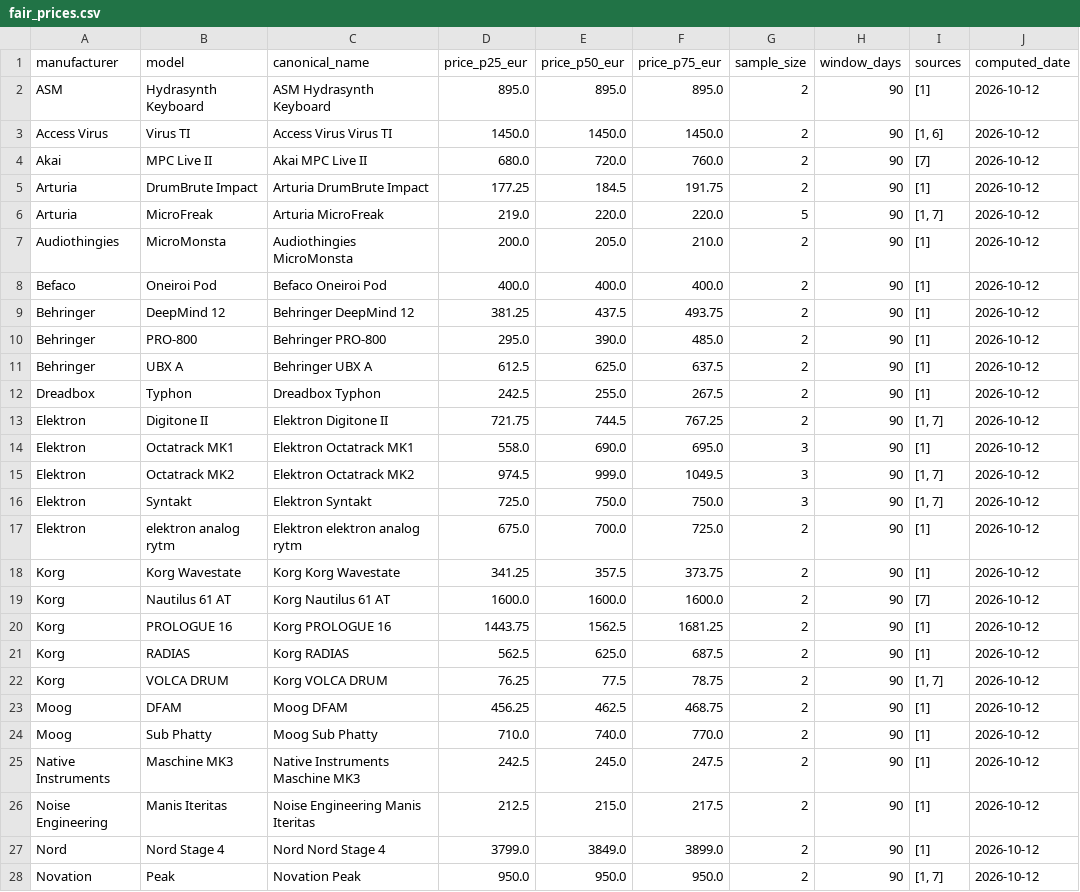
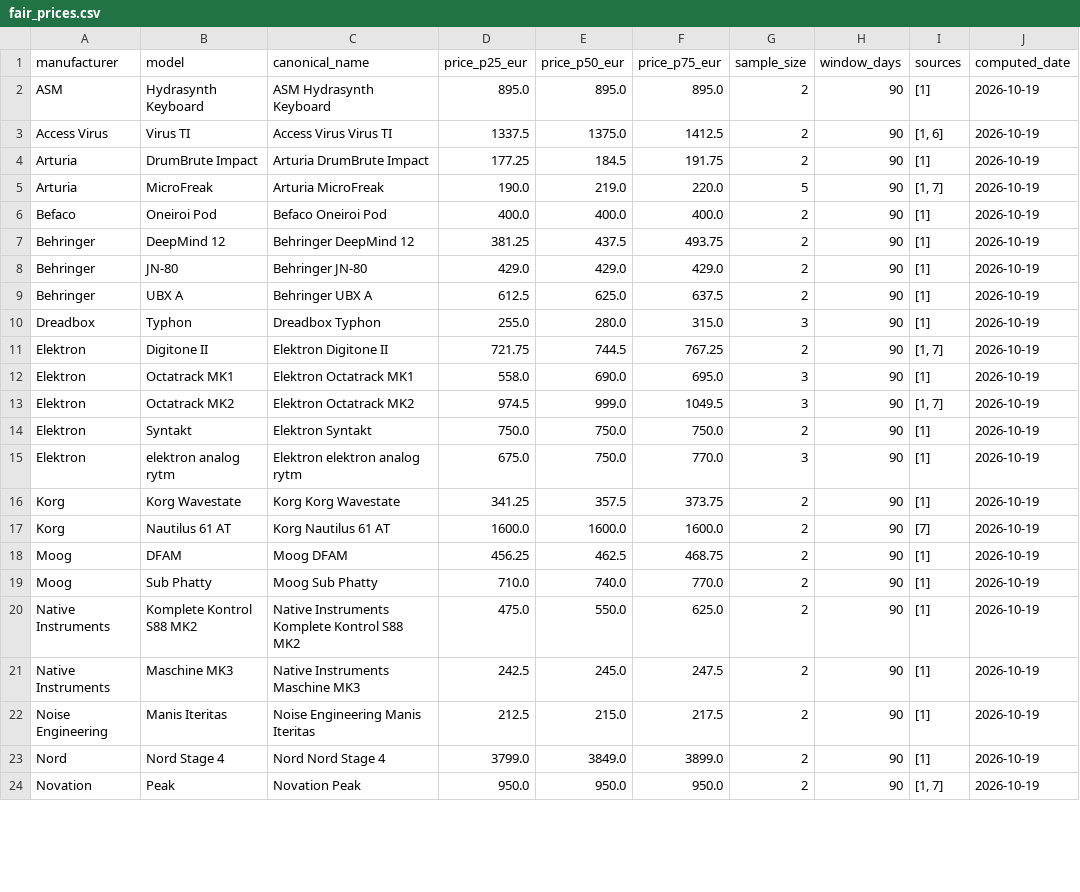
Before and after one commit to albertjimrod/eusynth-market-data, a CSV file: data/fair_prices.csv, drawn as a sheet; only a part is shown; the diff covers the shown part only.

```diff
--- a/data/fair_prices.csv
+++ b/data/fair_prices.csv
@@ -1,28 +1,24 @@
 manufacturer,model,canonical_name,price_p25_eur,price_p50_eur,price_p75_eur,sample_size,window_days,sources,computed_date
-ASM,Hydrasynth Keyboard,ASM Hydrasynth Keyboard,895.0,895.0,895.0,2,90,[1],2026-10-12
-Access Virus,Virus TI,Access Virus Virus TI,1450.0,1450.0,1450.0,2,90,"[1, 6]",2026-10-12
-Akai,MPC Live II,Akai MPC Live II,680.0,720.0,760.0,2,90,[7],2026-10-12
-Arturia,DrumBrute Impact,Arturia DrumBrute Impact,177.25,184.5,191.75,2,90,[1],2026-10-12
-Arturia,MicroFreak,Arturia MicroFreak,219.0,220.0,220.0,5,90,"[1, 7]",2026-10-12
-Audiothingies,MicroMonsta,Audiothingies MicroMonsta,200.0,205.0,210.0,2,90,[1],2026-10-12
-Befaco,Oneiroi Pod,Befaco Oneiroi Pod,400.0,400.0,400.0,2,90,[1],2026-10-12
-Behringer,DeepMind 12,Behringer DeepMind 12,381.25,437.5,493.75,2,90,[1],2026-10-12
-Behringer,PRO-800,Behringer PRO-800,295.0,390.0,485.0,2,90,[1],2026-10-12
-Behringer,UBX A,Behringer UBX A,612.5,625.0,637.5,2,90,[1],2026-10-12
-Dreadbox,Typhon,Dreadbox Typhon,242.5,255.0,267.5,2,90,[1],2026-10-12
-Elektron,Digitone II,Elektron Digitone II,721.75,744.5,767.25,2,90,"[1, 7]",2026-10-12
-Elektron,Octatrack MK1,Elektron Octatrack MK1,558.0,690.0,695.0,3,90,[1],2026-10-12
-Elektron,Octatrack MK2,Elektron Octatrack MK2,974.5,999.0,1049.5,3,90,"[1, 7]",2026-10-12
-Elektron,Syntakt,Elektron Syntakt,725.0,750.0,750.0,3,90,"[1, 7]",2026-10-12
-Elektron,elektron analog rytm,Elektron elektron analog rytm,675.0,700.0,725.0,2,90,[1],2026-10-12
-Korg,Korg Wavestate,Korg Korg Wavestate,341.25,357.5,373.75,2,90,[1],2026-10-12
-Korg,Nautilus 61 AT,Korg Nautilus 61 AT,1600.0,1600.0,1600.0,2,90,[7],2026-10-12
-Korg,PROLOGUE 16,Korg PROLOGUE 16,1443.75,1562.5,1681.25,2,90,[1],2026-10-12
-Korg,RADIAS,Korg RADIAS,562.5,625.0,687.5,2,90,[1],2026-10-12
-Korg,VOLCA DRUM,Korg VOLCA DRUM,76.25,77.5,78.75,2,90,"[1, 7]",2026-10-12
-Moog,DFAM,Moog DFAM,456.25,462.5,468.75,2,90,[1],2026-10-12
-Moog,Sub Phatty,Moog Sub Phatty,710.0,740.0,770.0,2,90,[1],2026-10-12
-Native Instruments,Maschine MK3,Native Instruments Maschine MK3,242.5,245.0,247.5,2,90,[1],2026-10-12
-Noise Engineering,Manis Iteritas,Noise Engineering Manis Iteritas,212.5,215.0,217.5,2,90,[1],2026-10-12
-Nord,Nord Stage 4,Nord Nord Stage 4,3799.0,3849.0,3899.0,2,90,[1],2026-10-12
-Novation,Peak,Novation Peak,950.0,950.0,950.0,2,90,"[1, 7]",2026-10-12
+ASM,Hydrasynth Keyboard,ASM Hydrasynth Keyboard,895.0,895.0,895.0,2,90,[1],2026-10-19
+Access Virus,Virus TI,Access Virus Virus TI,1337.5,1375.0,1412.5,2,90,"[1, 6]",2026-10-19
+Arturia,DrumBrute Impact,Arturia DrumBrute Impact,177.25,184.5,191.75,2,90,[1],2026-10-19
+Arturia,MicroFreak,Arturia MicroFreak,190.0,219.0,220.0,5,90,"[1, 7]",2026-10-19
+Befaco,Oneiroi Pod,Befaco Oneiroi Pod,400.0,400.0,400.0,2,90,[1],2026-10-19
+Behringer,DeepMind 12,Behringer DeepMind 12,381.25,437.5,493.75,2,90,[1],2026-10-19
+Behringer,JN-80,Behringer JN-80,429.0,429.0,429.0,2,90,[1],2026-10-19
+Behringer,UBX A,Behringer UBX A,612.5,625.0,637.5,2,90,[1],2026-10-19
+Dreadbox,Typhon,Dreadbox Typhon,255.0,280.0,315.0,3,90,[1],2026-10-19
+Elektron,Digitone II,Elektron Digitone II,721.75,744.5,767.25,2,90,"[1, 7]",2026-10-19
+Elektron,Octatrack MK1,Elektron Octatrack MK1,558.0,690.0,695.0,3,90,[1],2026-10-19
+Elektron,Octatrack MK2,Elektron Octatrack MK2,974.5,999.0,1049.5,3,90,"[1, 7]",2026-10-19
+Elektron,Syntakt,Elektron Syntakt,750.0,750.0,750.0,2,90,[1],2026-10-19
+Elektron,elektron analog rytm,Elektron elektron analog rytm,675.0,750.0,770.0,3,90,[1],2026-10-19
+Korg,Korg Wavestate,Korg Korg Wavestate,341.25,357.5,373.75,2,90,[1],2026-10-19
+Korg,Nautilus 61 AT,Korg Nautilus 61 AT,1600.0,1600.0,1600.0,2,90,[7],2026-10-19
+Moog,DFAM,Moog DFAM,456.25,462.5,468.75,2,90,[1],2026-10-19
+Moog,Sub Phatty,Moog Sub Phatty,710.0,740.0,770.0,2,90,[1],2026-10-19
+Native Instruments,Komplete Kontrol S88 MK2,Native Instruments Komplete Kontrol S88 MK2,475.0,550.0,625.0,2,90,[1],2026-10-19
+Native Instruments,Maschine MK3,Native Instruments Maschine MK3,242.5,245.0,247.5,2,90,[1],2026-10-19
+Noise Engineering,Manis Iteritas,Noise Engineering Manis Iteritas,212.5,215.0,217.5,2,90,[1],2026-10-19
+Nord,Nord Stage 4,Nord Nord Stage 4,3799.0,3849.0,3899.0,2,90,[1],2026-10-19
+Novation,Peak,Novation Peak,950.0,950.0,950.0,2,90,"[1, 7]",2026-10-19
```
Also changed, not shown: 2 removed rows and 23 edited cells elsewhere in this file, data/monthly_market_stats.csv, data/products.csv.
